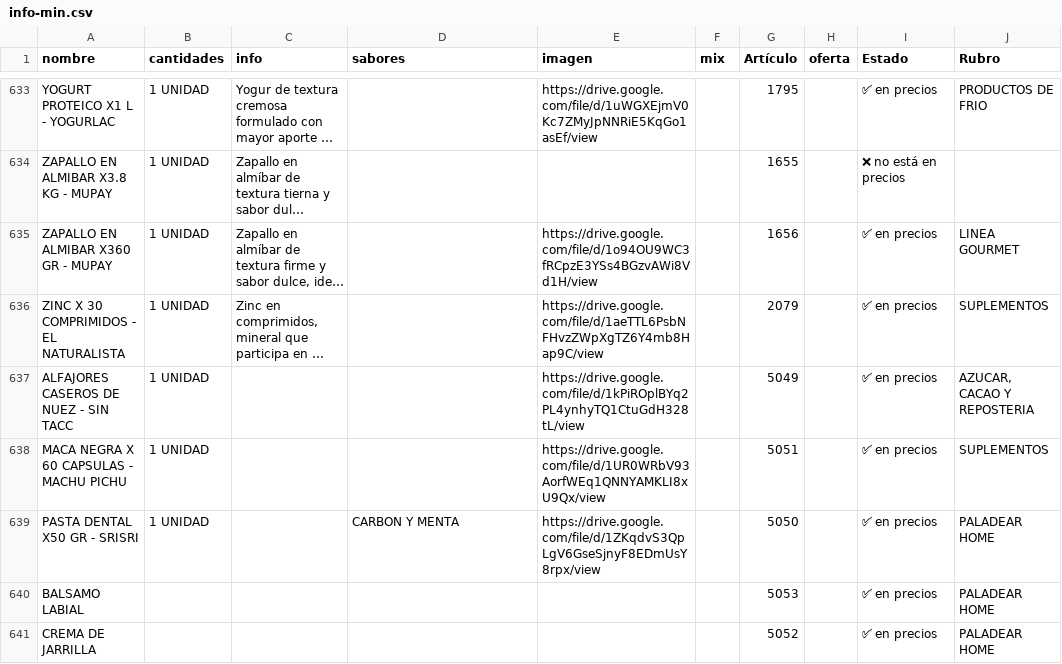
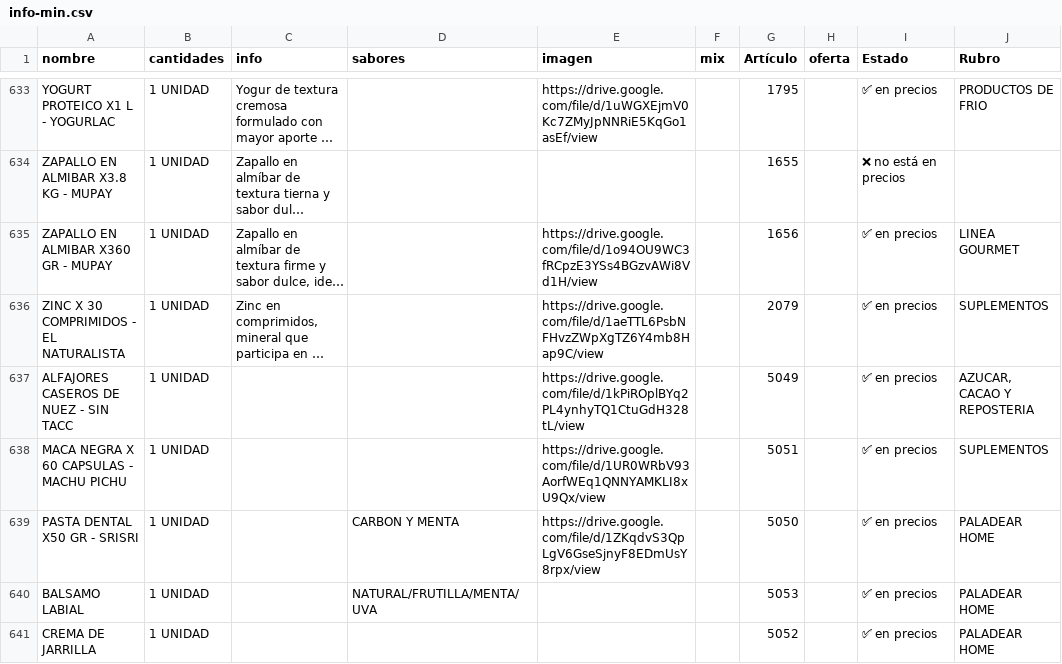
Before and after one commit to paladear/paladeartienda-test, a CSV file: info-min.csv, drawn as a sheet; only a part is shown, gaps mark what is left out; long unchanged cells end in ….

```diff
--- a/info-min.csv
+++ b/info-min.csv
@@ -644,3 +644,3 @@ MACA NEGRA X 60 CAPSULAS - MACHU PICHU,1 UNIDAD,,,https://drive.google.com/file/
 PASTA DENTAL X50 GR - SRISRI,1 UNIDAD,,CARBON Y MENTA,https://drive.google.com/file/d/1ZKqdvS3QpLgV6GseSjnyF8EDmUsY8rpx/view,,5050,,✅ en precios,PALADEAR HOME
-BALSAMO LABIAL,,,,,,5053,,✅ en precios,PALADEAR HOME
-CREMA DE JARRILLA,,,,,,5052,,✅ en precios,PALADEAR HOME
+BALSAMO LABIAL,1 UNIDAD,,NATURAL/FRUTILLA/MENTA/UVA,,,5053,,✅ en precios,PALADEAR HOME
+CREMA DE JARRILLA,1 UNIDAD,,,,,5052,,✅ en precios,PALADEAR HOME
```
